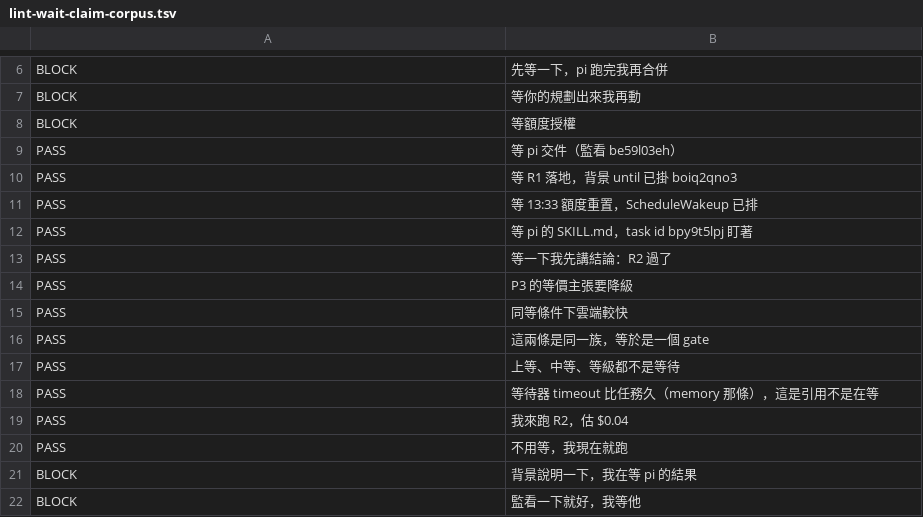
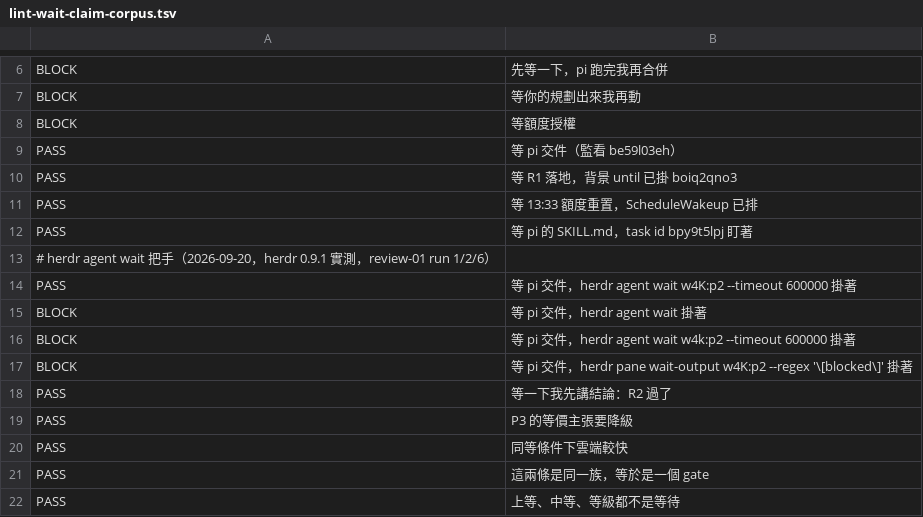
Before and after one commit to fredchu/herdr-collab, a TSV file: references/lint-wait-claim-corpus.tsv, drawn as a sheet; only a part is shown, gaps mark what is left out; the shorter side is filled out with more unchanged rows.

```diff
--- a/references/lint-wait-claim-corpus.tsv
+++ b/references/lint-wait-claim-corpus.tsv
@@ -12,2 +12,7 @@ PASS	等 13:33 額度重置，ScheduleWakeup 已排
 PASS	等 pi 的 SKILL.md，task id bpy9t5lpj 盯著
+# herdr agent wait 把手（2026-09-20，herdr 0.9.1 實測，review-01 run 1/2/6）
+PASS	等 pi 交件，herdr agent wait w4K:p2 --timeout 600000 掛著
+BLOCK	等 pi 交件，herdr agent wait 掛著
+BLOCK	等 pi 交件，herdr agent wait w4k:p2 --timeout 600000 掛著
+BLOCK	等 pi 交件，herdr pane wait-output w4K:p2 --regex '\[blocked\]' 掛著
 PASS	等一下我先講結論：R2 過了
```
Also changed, not shown: 6 other files.
